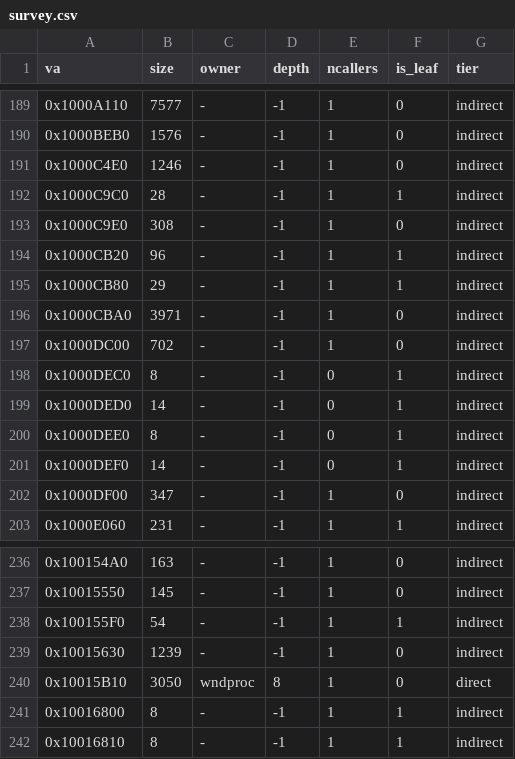
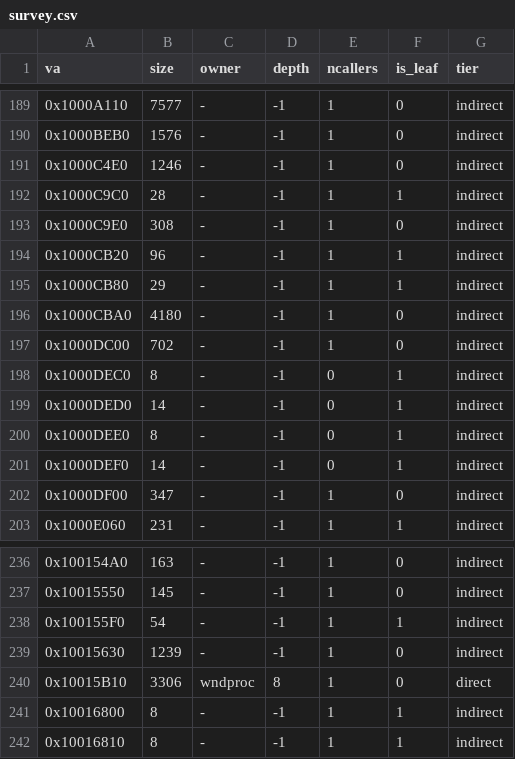
Before and after one commit to Link4Electronics/brally, a CSV file: config/survey.csv, drawn as a sheet; only a part is shown, gaps mark what is left out.

```diff
--- a/config/survey.csv
+++ b/config/survey.csv
@@ -195,3 +195,3 @@ va,size,owner,depth,ncallers,is_leaf,tier
 0x1000CB80,29,-,-1,1,1,indirect
-0x1000CBA0,3971,-,-1,1,0,indirect
+0x1000CBA0,4180,-,-1,1,0,indirect
 0x1000DC00,702,-,-1,1,0,indirect
@@ -239,3 +239,3 @@ va,size,owner,depth,ncallers,is_leaf,tier
 0x10015630,1239,-,-1,1,0,indirect
-0x10015B10,3050,wndproc,8,1,0,direct
+0x10015B10,3306,wndproc,8,1,0,direct
 0x10016800,8,-,-1,1,1,indirect
```
Also changed, not shown: 2 other files.
